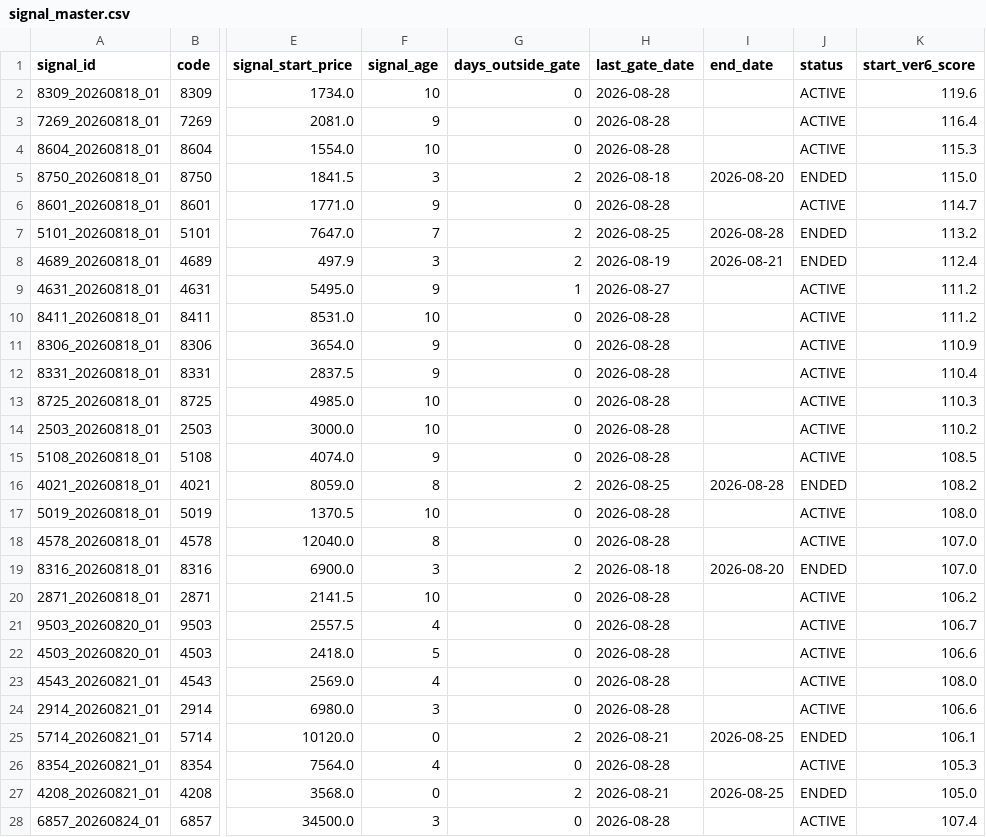
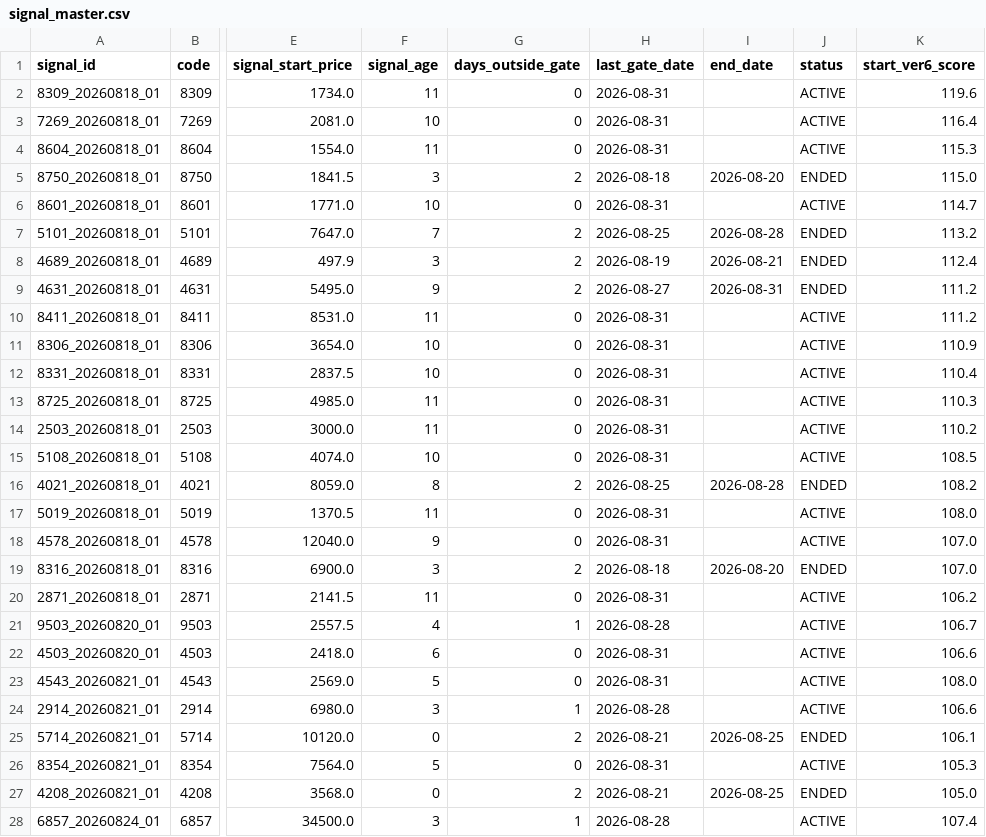
Before and after one commit to izumi7139-ai/nikkei225-line-bot, a CSV file: data/signal_master.csv, drawn as a sheet; only a part is shown, gaps mark what is left out; the diff covers the shown part only; the diff names each change by its address in the sheet, - before the commit and + after, or states it on an @@ line.

```diff
--- a/data/signal_master.csv
+++ b/data/signal_master.csv
-F2 (signal_age): 10
+F2 (signal_age): 11
-H2:H4 (last_gate_date): 2026-08-28
+H2:H4 (last_gate_date): 2026-08-31
-F3 (signal_age): 9
+F3 (signal_age): 10
-F4 (signal_age): 10
+F4 (signal_age): 11
-F6 (signal_age): 9
+F6 (signal_age): 10
-H6 (last_gate_date): 2026-08-28
+H6 (last_gate_date): 2026-08-31
-G9 (days_outside_gate): 1
+G9 (days_outside_gate): 2
-I9 (end_date): (empty)
+I9 (end_date): 2026-08-31
-J9 (status): ACTIVE
+J9 (status): ENDED
-F10 (signal_age): 10
+F10 (signal_age): 11
-H10:H15 (last_gate_date): 2026-08-28
+H10:H15 (last_gate_date): 2026-08-31
-F11:F12 (signal_age): 9
+F11:F12 (signal_age): 10
-F13:F14 (signal_age): 10
+F13:F14 (signal_age): 11
-F15 (signal_age): 9
+F15 (signal_age): 10
-F17 (signal_age): 10
+F17 (signal_age): 11
-H17:H18 (last_gate_date): 2026-08-28
+H17:H18 (last_gate_date): 2026-08-31
-F18 (signal_age): 8
+F18 (signal_age): 9
-F20 (signal_age): 10
+F20 (signal_age): 11
-H20 (last_gate_date): 2026-08-28
+H20 (last_gate_date): 2026-08-31
-G21 (days_outside_gate): 0
+G21 (days_outside_gate): 1
-F22 (signal_age): 5
+F22 (signal_age): 6
-H22:H23 (last_gate_date): 2026-08-28
+H22:H23 (last_gate_date): 2026-08-31
-F23 (signal_age): 4
+F23 (signal_age): 5
-G24 (days_outside_gate): 0
+G24 (days_outside_gate): 1
-F26 (signal_age): 4
+F26 (signal_age): 5
-H26 (last_gate_date): 2026-08-28
+H26 (last_gate_date): 2026-08-31
-G28 (days_outside_gate): 0
+G28 (days_outside_gate): 1
```
Also changed, not shown: 1 added row and 25 edited cells elsewhere in this file, 4 other files.
